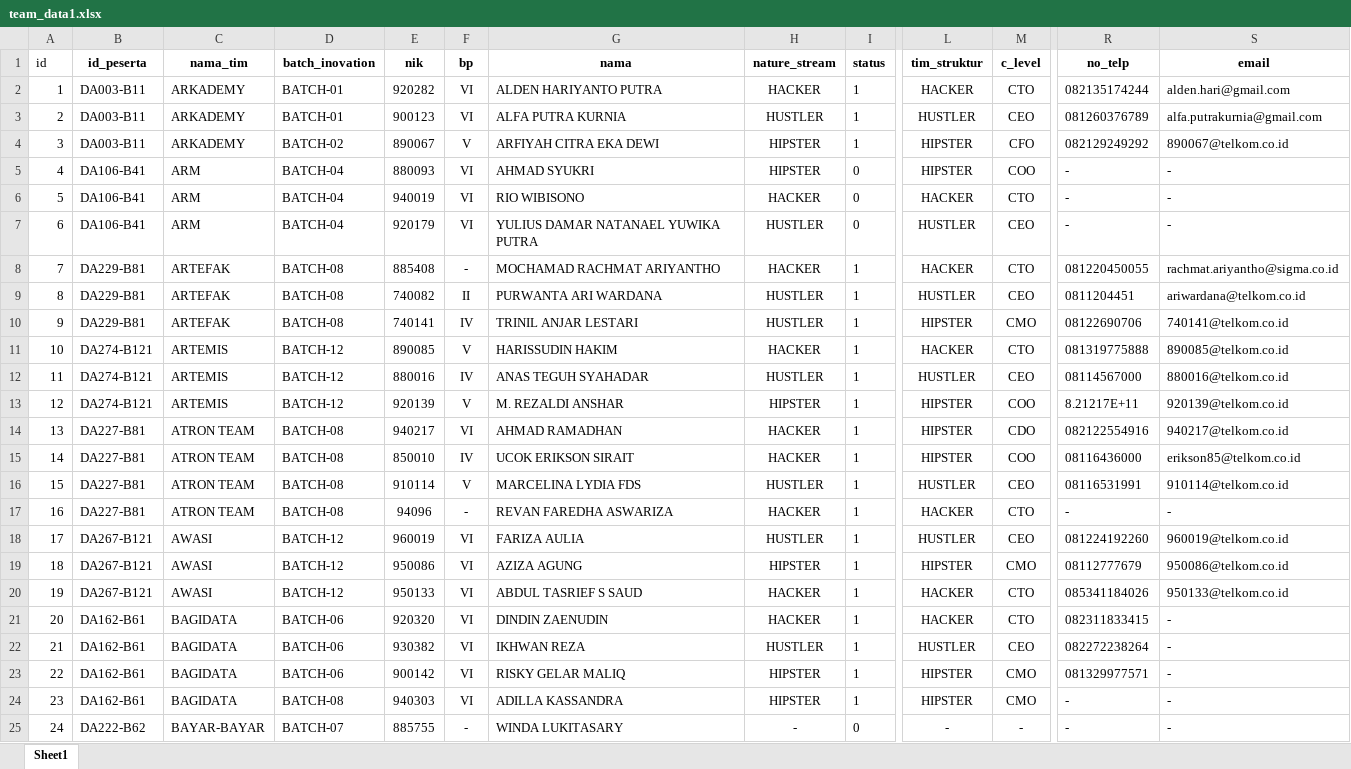
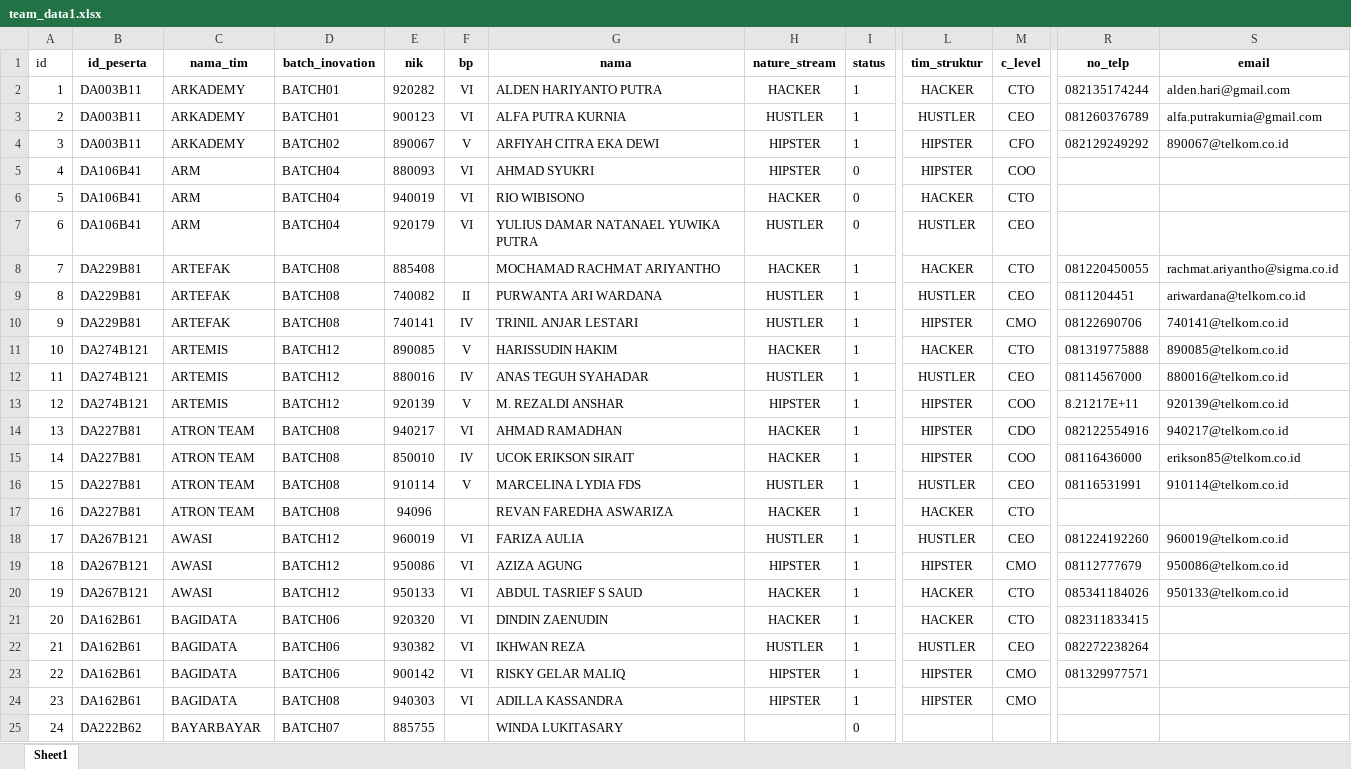
Before and after one commit to nfr2208/AMD-Dev, an Excel workbook: public/uploads/team_data1.xlsx, sheet Sheet1, drawn as a sheet; only a part is shown, gaps mark what is left out; values as stored, in another font and other column widths than the file's, no borders; the diff covers the shown part only; the diff names each change by its address in the sheet, - before the commit and + after, or states it on an @@ line.

```diff
--- a/public/uploads/team_data1.xlsx (sheet Sheet1)
+++ b/public/uploads/team_data1.xlsx (sheet Sheet1)
-B2:B4 (id_peserta): DA003-B11
+B2:B4 (id_peserta): DA003B11
-D2:D3 (batch_inovation): BATCH-01
+D2:D3 (batch_inovation): BATCH01
-D4 (batch_inovation): BATCH-02
+D4 (batch_inovation): BATCH02
-B5:B7 (id_peserta): DA106-B41
+B5:B7 (id_peserta): DA106B41
-D5:D7 (batch_inovation): BATCH-04
+D5:D7 (batch_inovation): BATCH04
-R5:R7 (no_telp): -
+R5:R7 (no_telp): (empty)
-S5:S7 (email): -
+S5:S7 (email): (empty)
-B8:B10 (id_peserta): DA229-B81
+B8:B10 (id_peserta): DA229B81
-D8:D10 (batch_inovation): BATCH-08
+D8:D10 (batch_inovation): BATCH08
-F8 (bp): -
+F8 (bp): (empty)
-B11:B13 (id_peserta): DA274-B121
+B11:B13 (id_peserta): DA274B121
-D11:D13 (batch_inovation): BATCH-12
+D11:D13 (batch_inovation): BATCH12
-B14:B17 (id_peserta): DA227-B81
+B14:B17 (id_peserta): DA227B81
-D14:D17 (batch_inovation): BATCH-08
+D14:D17 (batch_inovation): BATCH08
-F17 (bp): -
+F17 (bp): (empty)
-R17 (no_telp): -
+R17 (no_telp): (empty)
-S17 (email): -
+S17 (email): (empty)
-B18:B20 (id_peserta): DA267-B121
+B18:B20 (id_peserta): DA267B121
-D18:D20 (batch_inovation): BATCH-12
+D18:D20 (batch_inovation): BATCH12
-B21:B24 (id_peserta): DA162-B61
+B21:B24 (id_peserta): DA162B61
-D21:D23 (batch_inovation): BATCH-06
+D21:D23 (batch_inovation): BATCH06
-S21:S25 (email): -
+S21:S25 (email): (empty)
-D24 (batch_inovation): BATCH-08
+D24 (batch_inovation): BATCH08
-R24:R25 (no_telp): -
+R24:R25 (no_telp): (empty)
-B25 (id_peserta): DA222-B62
+B25 (id_peserta): DA222B62
-C25 (nama_tim): BAYAR-BAYAR
+C25 (nama_tim): BAYARBAYAR
-D25 (batch_inovation): BATCH-07
+D25 (batch_inovation): BATCH07
-F25 (bp): -
+F25 (bp): (empty)
-H25 (nature_stream): -
+H25 (nature_stream): (empty)
-L25 (tim_struktur): -
+L25 (tim_struktur): (empty)
-M25 (c_level): -
+M25 (c_level): (empty)
```
Also changed, not shown: 1764 edited cells elsewhere in this sheet, 4 other files.
